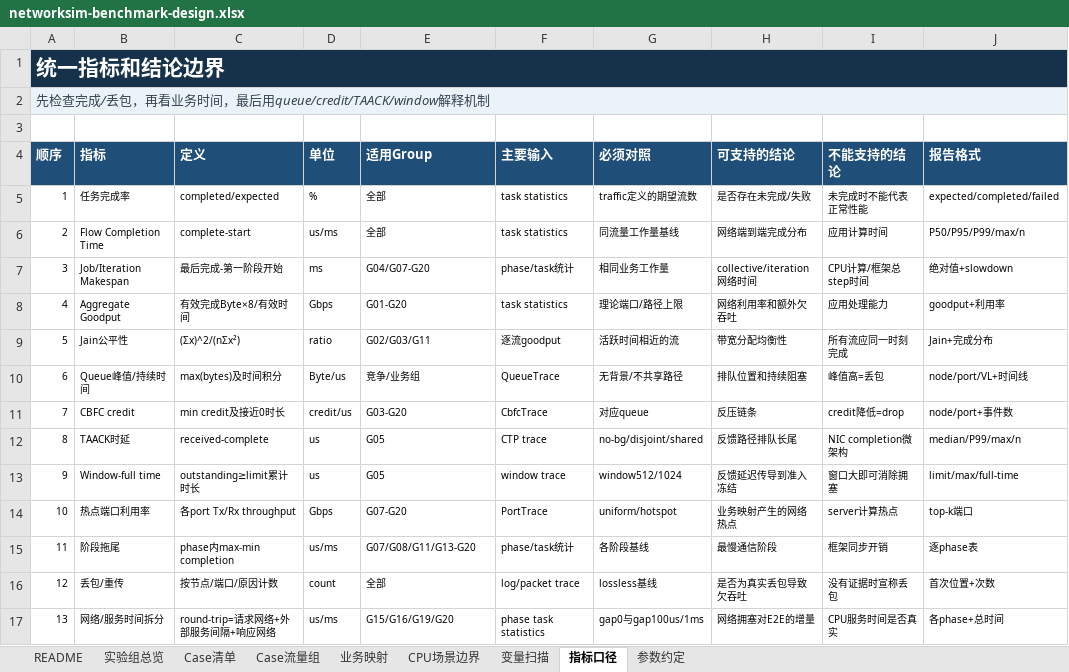
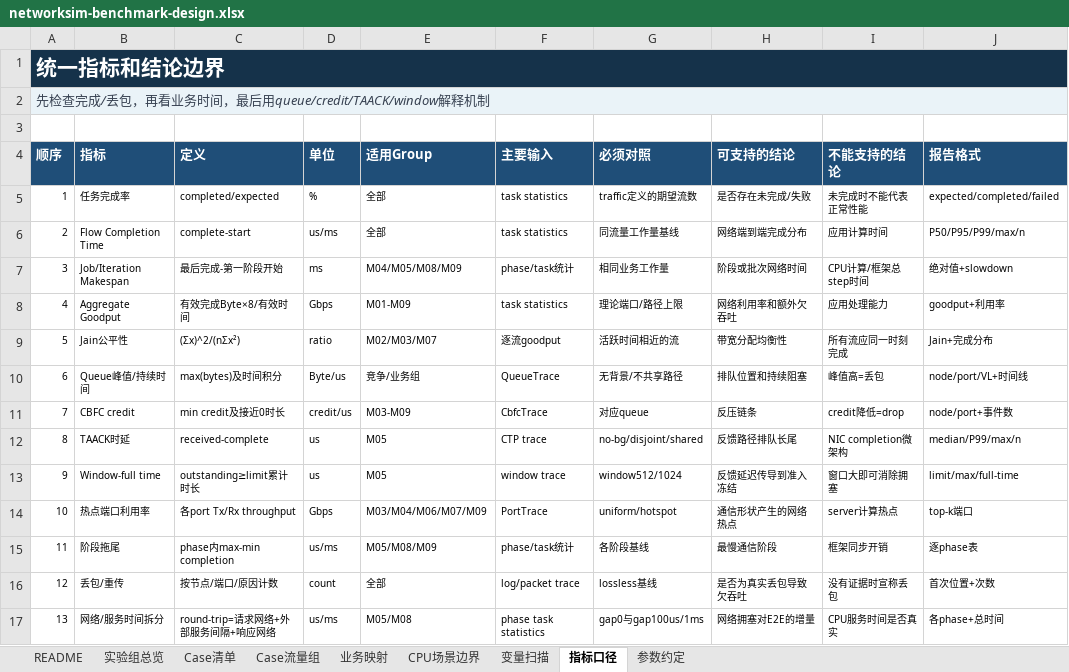
Before and after one commit to ccc112233ccc/networksim, an Excel workbook: outputs/networksim-benchmark-design/networksim-benchmark-design.xlsx, sheet 指标口径, drawn as a sheet; values as stored, in another font and other column widths than the file's, no borders; table styles not drawn; the diff names each change by its address in the sheet, - before the commit and + after, or states it on an @@ line.

```diff
--- a/outputs/networksim-benchmark-design/networksim-benchmark-design.xlsx (sheet 指标口径)
+++ b/outputs/networksim-benchmark-design/networksim-benchmark-design.xlsx (sheet 指标口径)
-E7 (适用Group): G04/G07-G20
+E7 (适用Group): M04/M05/M08/M09
-H7 (可支持的结论): collective/iteration网络时间
+H7 (可支持的结论): 阶段或批次网络时间
-E8 (适用Group): G01-G20
+E8 (适用Group): M01-M09
-E9 (适用Group): G02/G03/G11
+E9 (适用Group): M02/M03/M07
-E11 (适用Group): G03-G20
+E11 (适用Group): M03-M09
-E12:E13 (适用Group): G05
+E12:E13 (适用Group): M05
-E14 (适用Group): G07-G20
+E14 (适用Group): M03/M04/M06/M07/M09
-H14 (可支持的结论): 业务映射产生的网络热点
+H14 (可支持的结论): 通信形状产生的网络热点
-E15 (适用Group): G07/G08/G11/G13-G20
+E15 (适用Group): M05/M08/M09
-E17 (适用Group): G15/G16/G19/G20
+E17 (适用Group): M05/M08
```
Also changed, not shown: sheet 业务映射, sheet 实验组总览, sheet 变量扫描, sheet Case流量组, sheet Case清单, sheet CPU场景边界, 2 more sheets.
